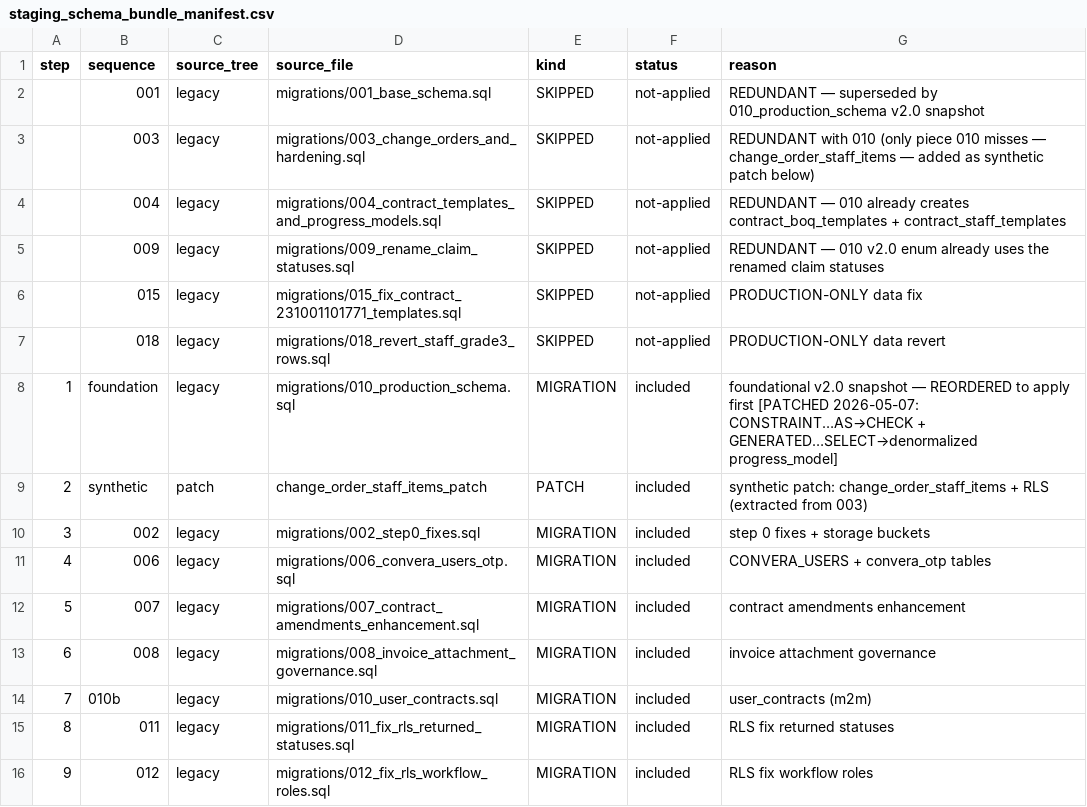
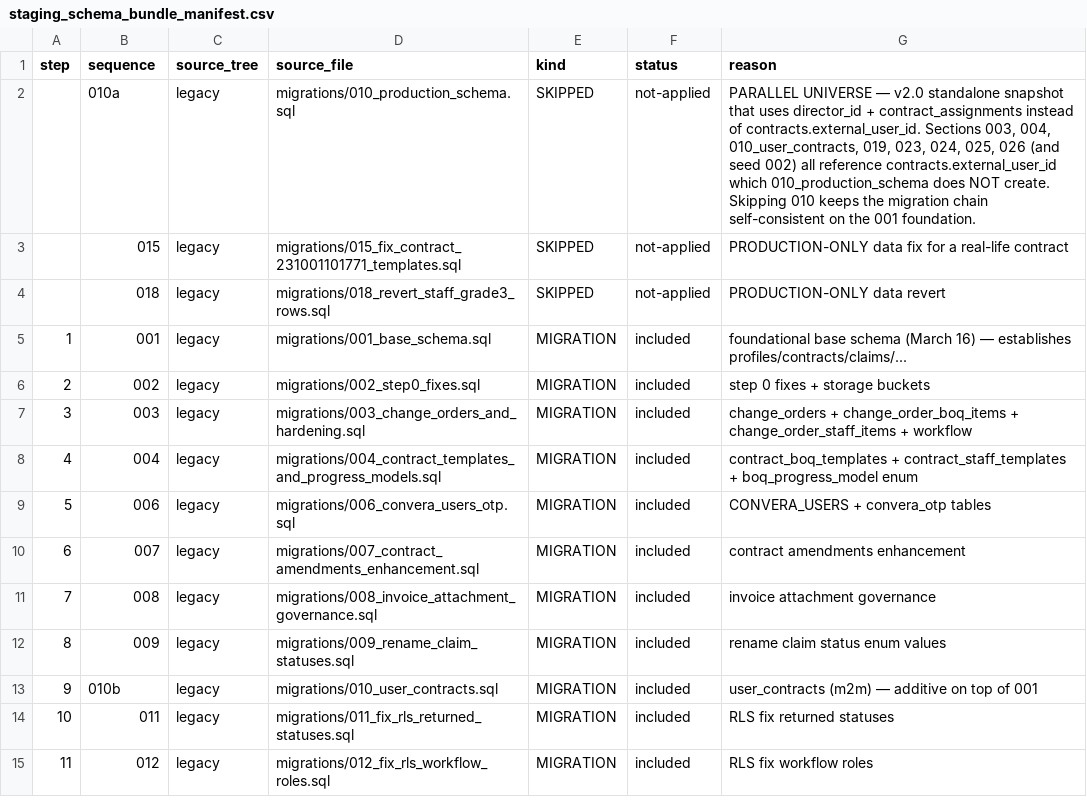
Before and after one commit to arfaj01/convera-platform, a CSV file: data-imports/CMH_01/08_migration/staging_schema_bundle_manifest.csv, drawn as a sheet; only a part is shown; removed rows and columns are numbered as before the commit, all else as after; the diff names each change by its address in the sheet, - before the commit and + after, or states it on an @@ line.

Commit message:
data-import: fix CMH_01 staging schema bundle synthetic RLS scoping

```diff
--- a/data-imports/CMH_01/08_migration/staging_schema_bundle_manifest.csv
+++ b/data-imports/CMH_01/08_migration/staging_schema_bundle_manifest.csv
-B2 (sequence): 001
+B2 (sequence): 010a
-D2 (source_file): migrations/001_base_schema.sql
+D2 (source_file): migrations/010_production_schema.sql
-G2 (reason): REDUNDANT — superseded by 010_production_schema v2.0 snapshot
+G2 (reason): PARALLEL UNIVERSE — v2.0 standalone snapshot that uses director_id + contract_assignments instead of contracts.external_user_id. Sections 003, 004, 010_user_contracts, 019, 023, 024, 025, 026 (and seed 002) all reference contracts.external_user_id which 010_production_schema does NOT create. Skipping 010 keeps the migration chain self-consistent on the 001 foundation.
-row 3:  | 003 | legacy | migrations/003_change_orders_and_hardening.sql | SKIPPED | not-applied | REDUNDANT with 010 (only piece 010 misses — change_order_staff_items — added as synthetic patch below)
-row 4:  | 004 | legacy | migrations/004_contract_templates_and_progress_models.sql | SKIPPED | not-applied | REDUNDANT — 010 already creates contract_boq_templates + contract_staff_templates
-row 5:  | 009 | legacy | migrations/009_rename_claim_statuses.sql | SKIPPED | not-applied | REDUNDANT — 010 v2.0 enum already uses the renamed claim statuses
-G3 (reason): PRODUCTION-ONLY data fix
+G3 (reason): PRODUCTION-ONLY data fix for a real-life contract
-B5 (sequence): foundation
+B5 (sequence): 001
-D5 (source_file): migrations/010_production_schema.sql
+D5 (source_file): migrations/001_base_schema.sql
-G5 (reason): foundational v2.0 snapshot — REORDERED to apply first [PATCHED 2026-05-07: CONSTRAINT…AS→CHECK + GENERATED…SELECT→denormalized progress_model]
+G5 (reason): foundational base schema (March 16) — establishes profiles/contracts/claims/...
-row 9: 2 | synthetic | patch | change_order_staff_items_patch | PATCH | included | synthetic patch: change_order_staff_items + RLS (extracted from 003)
@@ column A (step) renumbered from row 6 down @@
+row 7: 3 | 003 | legacy | migrations/003_change_orders_and_hardening.sql | MIGRATION | included | change_orders + change_order_boq_items + change_order_staff_items + workflow
+row 8: 4 | 004 | legacy | migrations/004_contract_templates_and_progress_models.sql | MIGRATION | included | contract_boq_templates + contract_staff_templates + boq_progress_model enum
+row 12: 8 | 009 | legacy | migrations/009_rename_claim_statuses.sql | MIGRATION | included | rename claim status enum values
-G13 (reason): user_contracts (m2m)
+G13 (reason): user_contracts (m2m) — additive on top of 001
```
Also changed, not shown: 2 other files.
